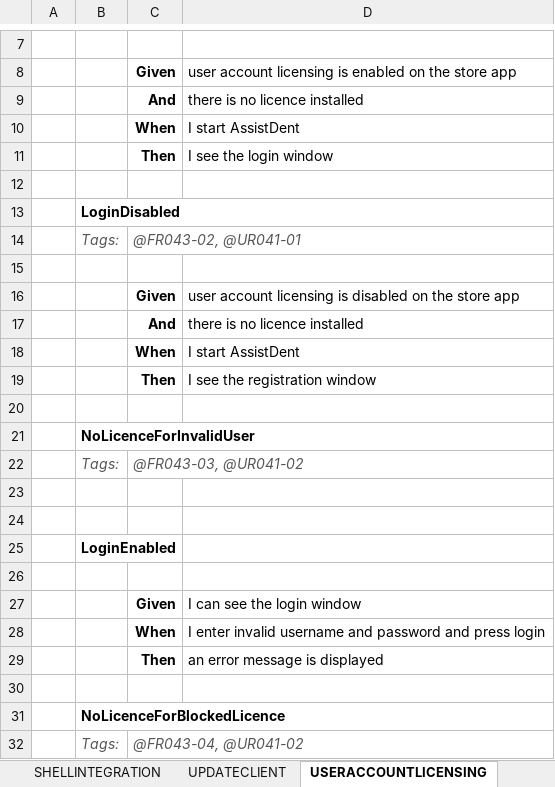
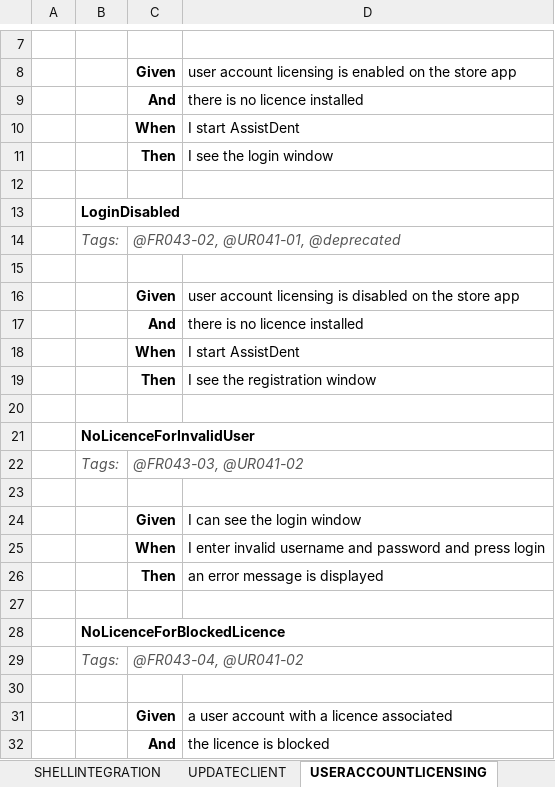
Before and after one commit to manchesterimaging/pickles, an Excel workbook: src/Pickles/MIL_pickles/Output/AN220/AN220_TestScript_Desktop_Admin_System_FR_NFR.xlsx, sheet USERACCOUNTLICENSING, drawn as a sheet; only a part is shown, gaps mark what is left out; the shorter side is filled out with more unchanged rows; values as stored, in another font and other column widths than the file's, no borders; the diff names each change by its address in the sheet, - before the commit and + after, or states it on an @@ line.

```diff
--- a/src/Pickles/MIL_pickles/Output/AN220/AN220_TestScript_Desktop_Admin_System_FR_NFR.xlsx (sheet USERACCOUNTLICENSING)
+++ b/src/Pickles/MIL_pickles/Output/AN220/AN220_TestScript_Desktop_Admin_System_FR_NFR.xlsx (sheet USERACCOUNTLICENSING)
-C14: @FR043-02, @UR041-01
+C14: @FR043-02, @UR041-01, @deprecated
-row 23: (empty)
-row 24: (empty)
-row 25:  | LoginEnabled
```
Also changed, not shown: sheet WEBSITEADMINUSER, sheet CUSTOMERWORKFLOWEU, sheet SHELLINTEGRATION, sheet CUSTOMERWORKFLOWUK, sheet DESKTOPLICENSING, src/Pickles/MIL_pickles/Output/AN220/AN220_TestScript_All.xlsx, src/Pickles/MIL_pickles/Output/AN220/AN220_TestScript_Desktop_Admin_Validation_UR.xlsx, 27 other files.
